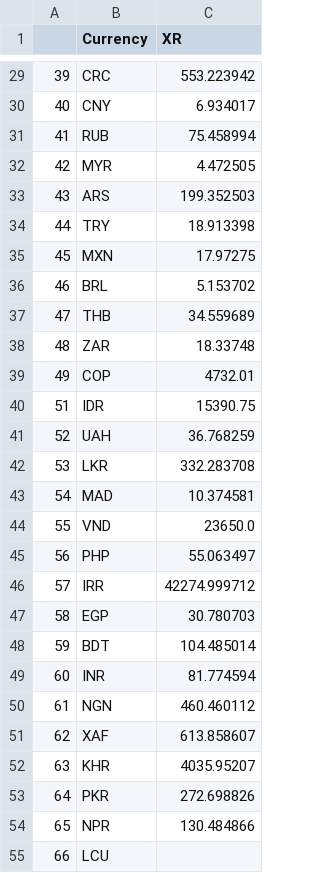
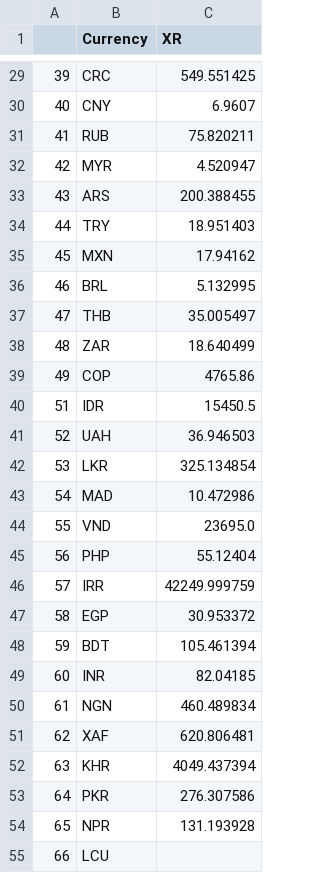
Before and after one commit to old2212/squawkit_predictor, a CSV file: XR_list.csv, drawn as a sheet; only a part is shown, gaps mark what is left out; the diff covers the shown part only.

```diff
--- a/XR_list.csv
+++ b/XR_list.csv
@@ -29,27 +29,27 @@
-39,CRC,553.223942
-40,CNY,6.934017
-41,RUB,75.458994
-42,MYR,4.472505
-43,ARS,199.352503
-44,TRY,18.913398
-45,MXN,17.97275
-46,BRL,5.153702
-47,THB,34.559689
-48,ZAR,18.33748
-49,COP,4732.01
-51,IDR,15390.75
-52,UAH,36.768259
-53,LKR,332.283708
-54,MAD,10.374581
-55,VND,23650.0
-56,PHP,55.063497
-57,IRR,42274.999712
-58,EGP,30.780703
-59,BDT,104.485014
-60,INR,81.774594
-61,NGN,460.460112
-62,XAF,613.858607
-63,KHR,4035.95207
-64,PKR,272.698826
-65,NPR,130.484866
+39,CRC,549.551425
+40,CNY,6.9607
+41,RUB,75.820211
+42,MYR,4.520947
+43,ARS,200.388455
+44,TRY,18.951403
+45,MXN,17.94162
+46,BRL,5.132995
+47,THB,35.005497
+48,ZAR,18.640499
+49,COP,4765.86
+51,IDR,15450.5
+52,UAH,36.946503
+53,LKR,325.134854
+54,MAD,10.472986
+55,VND,23695.0
+56,PHP,55.12404
+57,IRR,42249.999759
+58,EGP,30.953372
+59,BDT,105.461394
+60,INR,82.04185
+61,NGN,460.489834
+62,XAF,620.806481
+63,KHR,4049.437394
+64,PKR,276.307586
+65,NPR,131.193928
 66,LCU,
```
Also changed, not shown: 25 edited cells elsewhere in this file, category.csv, metadata_ctry_airlines.csv, 5 other files.
